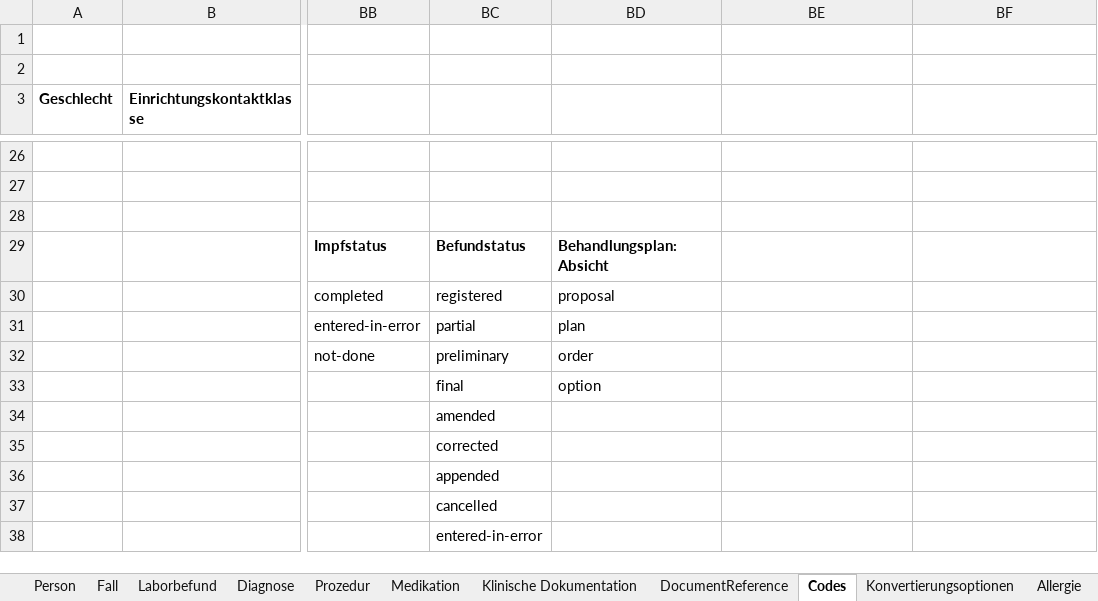
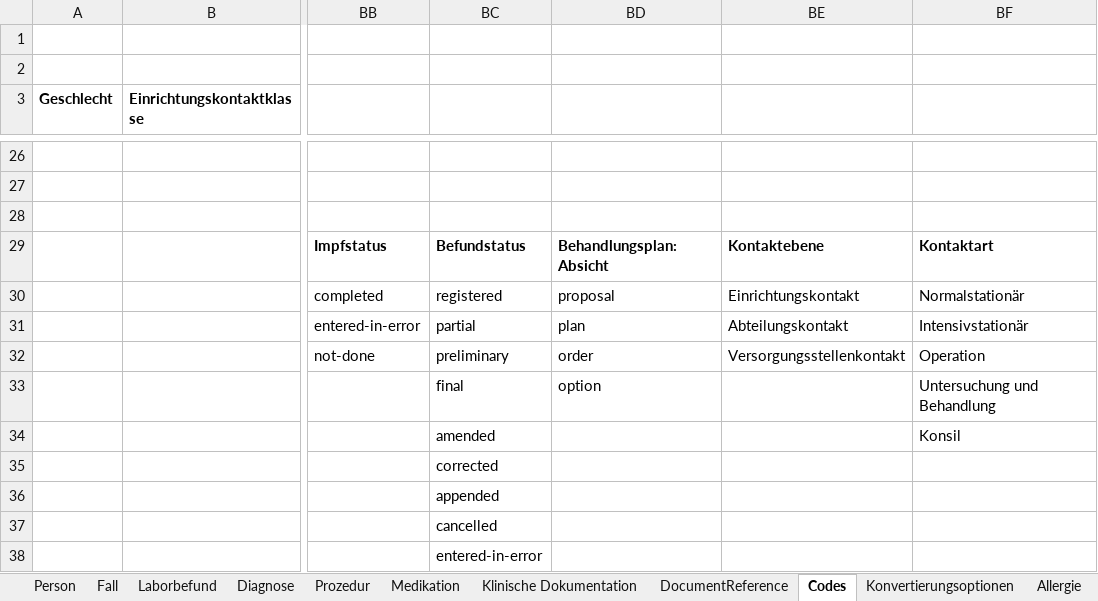
Before and after one commit to medizininformatik-initiative/excel2fhir, an Excel workbook: FHIR_Testdatengenerator_Interpolar_Demo.xlsx, sheet Codes, drawn as a sheet; only a part is shown, gaps mark what is left out; values as stored, in another font and other column widths than the file's, no borders; the diff names each change by its address in the sheet, - before the commit and + after, or states it on an @@ line.

Commit message:
feat: model explicit contact hierarchy and operation stays in Excel

```diff
--- a/FHIR_Testdatengenerator_Interpolar_Demo.xlsx (sheet Codes)
+++ b/FHIR_Testdatengenerator_Interpolar_Demo.xlsx (sheet Codes)
-BE29: (empty)
+BE29: Kontaktebene
-BF29: (empty)
+BF29: Kontaktart
-BE30: (empty)
+BE30: Einrichtungskontakt
-BF30: (empty)
+BF30: Normalstationär
-BE31: (empty)
+BE31: Abteilungskontakt
-BF31: (empty)
+BF31: Intensivstationär
-BE32: (empty)
+BE32: Versorgungsstellenkontakt
-BF32: (empty)
+BF32: Operation
-BF33: (empty)
+BF33: Untersuchung und Behandlung
-BF34: (empty)
+BF34: Konsil
```
Also changed, not shown: sheet Fall, FHIR_Testdatengenerator_Vorlage.xlsx, 5 other files.
